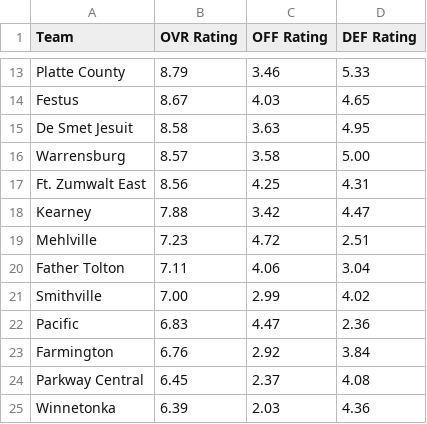
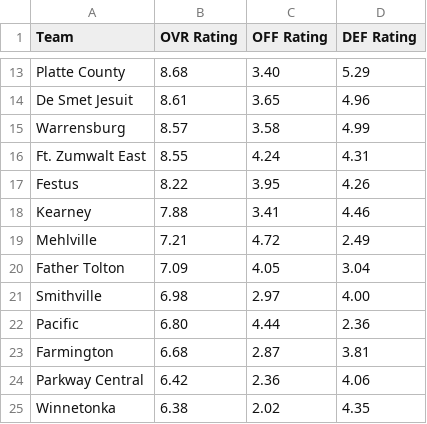
Before and after one commit to AllMOSports/baseball-ratings, a CSV file: ratings_class5.csv, drawn as a sheet; only a part is shown, gaps mark what is left out; removed rows and columns are numbered as before the commit, all else as after; the diff covers the shown part only; the diff names each change by its address in the sheet, - before the commit and + after, or states it on an @@ line.

```diff
--- a/ratings_class5.csv
+++ b/ratings_class5.csv
-B13 (OVR Rating): 8.79
+B13 (OVR Rating): 8.68
-C13 (OFF Rating): 3.46
+C13 (OFF Rating): 3.40
-D13 (DEF Rating): 5.33
+D13 (DEF Rating): 5.29
-row 14: Festus | 8.67 | 4.03 | 4.65
-B14 (OVR Rating): 8.58
+B14 (OVR Rating): 8.61
-C14 (OFF Rating): 3.63
+C14 (OFF Rating): 3.65
-D14 (DEF Rating): 4.95
+D14 (DEF Rating): 4.96
-D15 (DEF Rating): 5.00
+D15 (DEF Rating): 4.99
-B16 (OVR Rating): 8.56
+B16 (OVR Rating): 8.55
-C16 (OFF Rating): 4.25
+C16 (OFF Rating): 4.24
+row 17: Festus | 8.22 | 3.95 | 4.26
-C18 (OFF Rating): 3.42
+C18 (OFF Rating): 3.41
-D18 (DEF Rating): 4.47
+D18 (DEF Rating): 4.46
-B19 (OVR Rating): 7.23
+B19 (OVR Rating): 7.21
-D19 (DEF Rating): 2.51
+D19 (DEF Rating): 2.49
-B20 (OVR Rating): 7.11
+B20 (OVR Rating): 7.09
-C20 (OFF Rating): 4.06
+C20 (OFF Rating): 4.05
-B21 (OVR Rating): 7.00
+B21 (OVR Rating): 6.98
-C21 (OFF Rating): 2.99
+C21 (OFF Rating): 2.97
-D21 (DEF Rating): 4.02
+D21 (DEF Rating): 4.00
-B22 (OVR Rating): 6.83
+B22 (OVR Rating): 6.80
-C22 (OFF Rating): 4.47
+C22 (OFF Rating): 4.44
-B23 (OVR Rating): 6.76
+B23 (OVR Rating): 6.68
-C23 (OFF Rating): 2.92
+C23 (OFF Rating): 2.87
-D23 (DEF Rating): 3.84
+D23 (DEF Rating): 3.81
-B24 (OVR Rating): 6.45
+B24 (OVR Rating): 6.42
-C24 (OFF Rating): 2.37
+C24 (OFF Rating): 2.36
-D24 (DEF Rating): 4.08
+D24 (DEF Rating): 4.06
-B25 (OVR Rating): 6.39
+B25 (OVR Rating): 6.38
-C25 (OFF Rating): 2.03
+C25 (OFF Rating): 2.02
-D25 (DEF Rating): 4.36
+D25 (DEF Rating): 4.35
```
Also changed, not shown: 4 added rows, 4 removed rows and 101 edited cells elsewhere in this file, ratings_all.csv, ratings_class1.csv, 12 other files.
